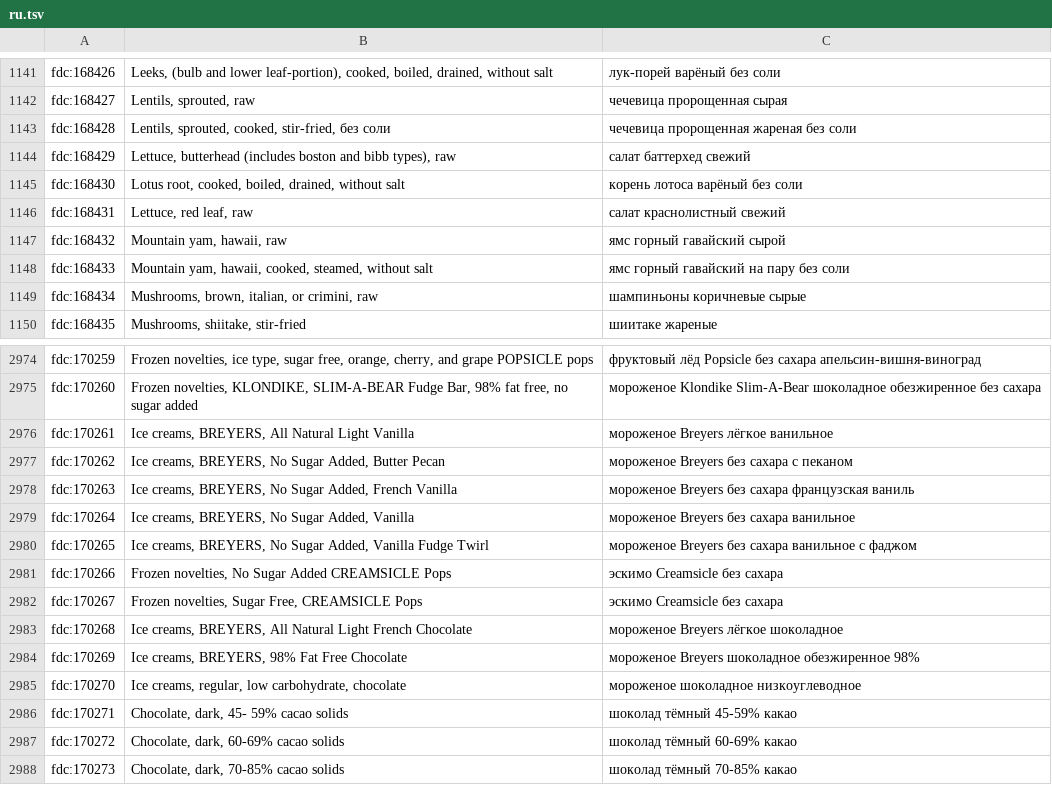
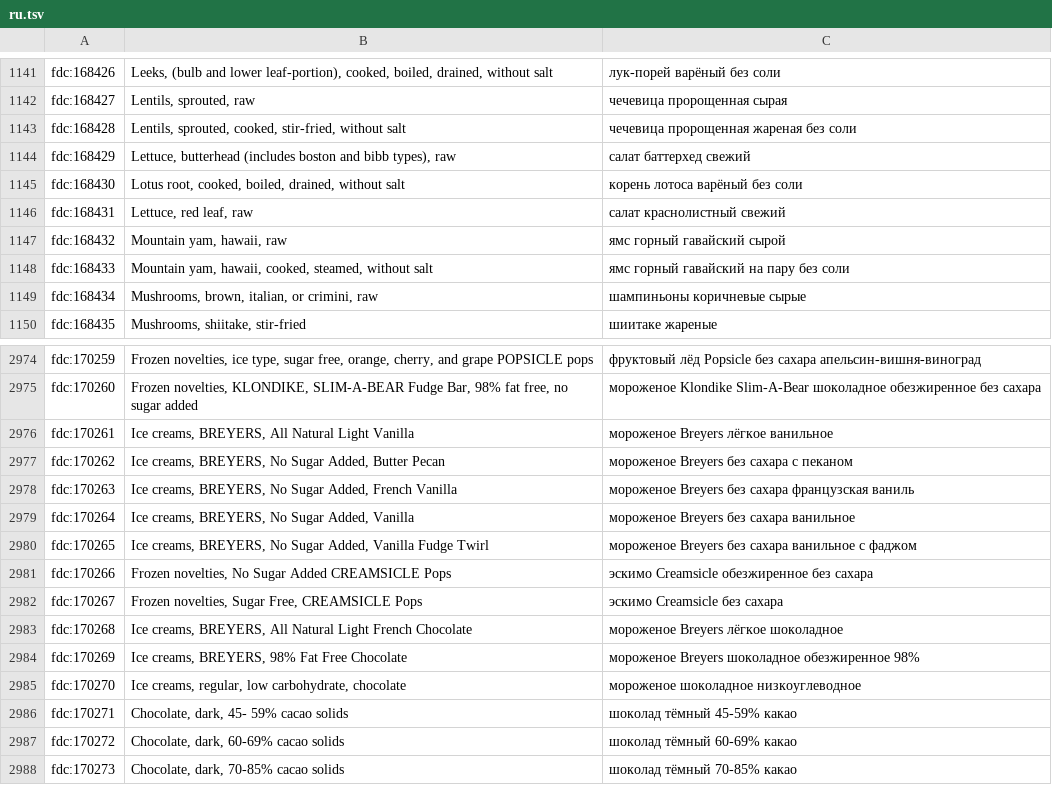
Before and after one commit to eait-fit/fooddb, a TSV file: data/names/mt/ru.tsv, drawn as a sheet; only a part is shown, gaps mark what is left out.

```diff
--- a/data/names/mt/ru.tsv
+++ b/data/names/mt/ru.tsv
@@ -1142,3 +1142,3 @@ fdc:168426	Leeks, (bulb and lower leaf-portion), cooked, boiled, drained, withou
 fdc:168427	Lentils, sprouted, raw	чечевица пророщенная сырая
-fdc:168428	Lentils, sprouted, cooked, stir-fried, без соли	чечевица пророщенная жареная без соли
+fdc:168428	Lentils, sprouted, cooked, stir-fried, without salt	чечевица пророщенная жареная без соли
 fdc:168429	Lettuce, butterhead (includes boston and bibb types), raw	салат баттерхед свежий
@@ -2980,3 +2980,3 @@ fdc:170264	Ice creams, BREYERS, No Sugar Added, Vanilla	мороженое Breye
 fdc:170265	Ice creams, BREYERS, No Sugar Added, Vanilla Fudge Twirl	мороженое Breyers без сахара ванильное с фаджом
-fdc:170266	Frozen novelties, No Sugar Added CREAMSICLE Pops	эскимо Creamsicle без сахара
+fdc:170266	Frozen novelties, No Sugar Added CREAMSICLE Pops	эскимо Creamsicle обезжиренное без сахара
 fdc:170267	Frozen novelties, Sugar Free, CREAMSICLE Pops	эскимо Creamsicle без сахара
```
Also changed, not shown: data/names/mt/es.tsv.
